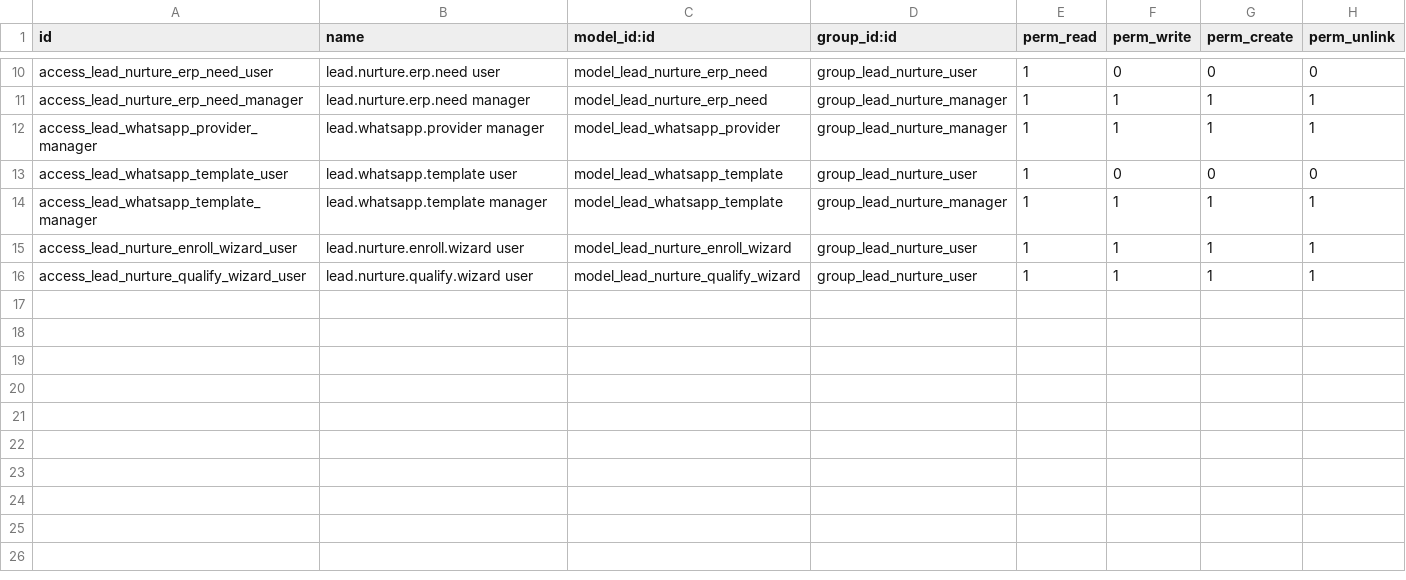
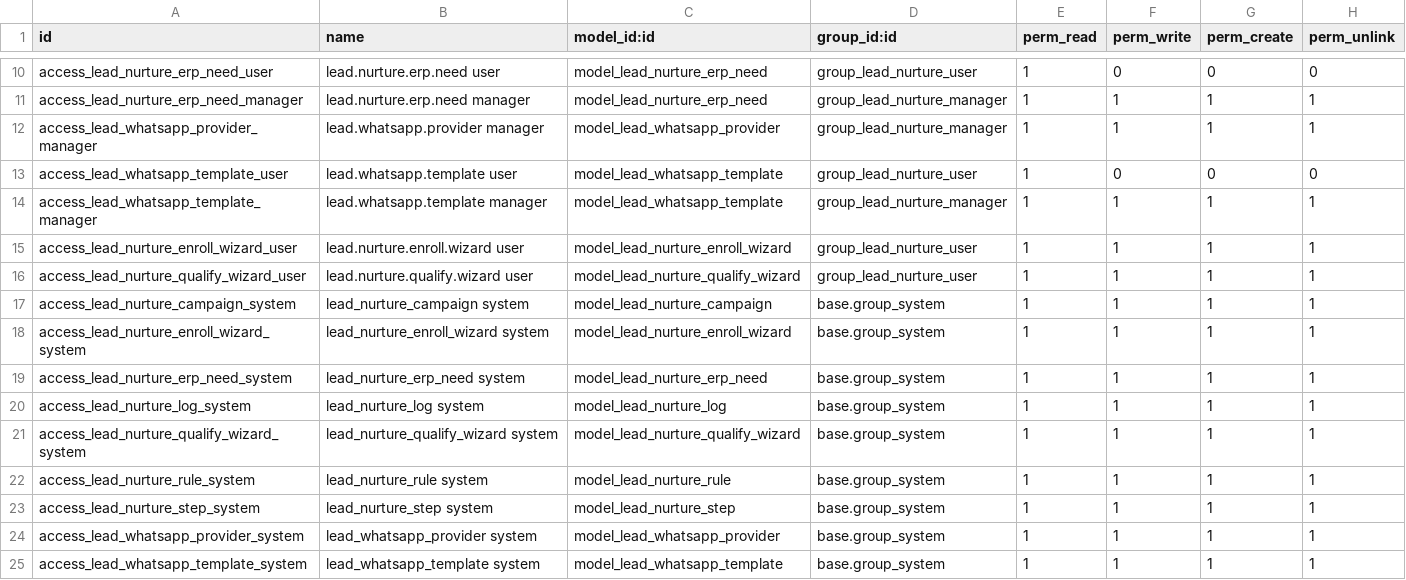
Before and after one commit to Core2Plus-odoo/Mumtaz, a CSV file: addons/mumtaz_lead_nurture/security/ir.model.access.csv, drawn as a sheet; only a part is shown, gaps mark what is left out.

```diff
--- a/addons/mumtaz_lead_nurture/security/ir.model.access.csv
+++ b/addons/mumtaz_lead_nurture/security/ir.model.access.csv
@@ -16 +16,10 @@ access_lead_nurture_enroll_wizard_user,lead.nurture.enroll.wizard user,model_lea
 access_lead_nurture_qualify_wizard_user,lead.nurture.qualify.wizard user,model_lead_nurture_qualify_wizard,group_lead_nurture_user,1,1,1,1
+access_lead_nurture_campaign_system,lead_nurture_campaign system,model_lead_nurture_campaign,base.group_system,1,1,1,1
+access_lead_nurture_enroll_wizard_system,lead_nurture_enroll_wizard system,model_lead_nurture_enroll_wizard,base.group_system,1,1,1,1
+access_lead_nurture_erp_need_system,lead_nurture_erp_need system,model_lead_nurture_erp_need,base.group_system,1,1,1,1
+access_lead_nurture_log_system,lead_nurture_log system,model_lead_nurture_log,base.group_system,1,1,1,1
+access_lead_nurture_qualify_wizard_system,lead_nurture_qualify_wizard system,model_lead_nurture_qualify_wizard,base.group_system,1,1,1,1
+access_lead_nurture_rule_system,lead_nurture_rule system,model_lead_nurture_rule,base.group_system,1,1,1,1
+access_lead_nurture_step_system,lead_nurture_step system,model_lead_nurture_step,base.group_system,1,1,1,1
+access_lead_whatsapp_provider_system,lead_whatsapp_provider system,model_lead_whatsapp_provider,base.group_system,1,1,1,1
+access_lead_whatsapp_template_system,lead_whatsapp_template system,model_lead_whatsapp_template,base.group_system,1,1,1,1
```
Also changed, not shown: addons/mumtaz_cfo_ingestion/security/ir.model.access.csv, addons/mumtaz_control_plane/security/ir.model.access.csv, 10 other files.
